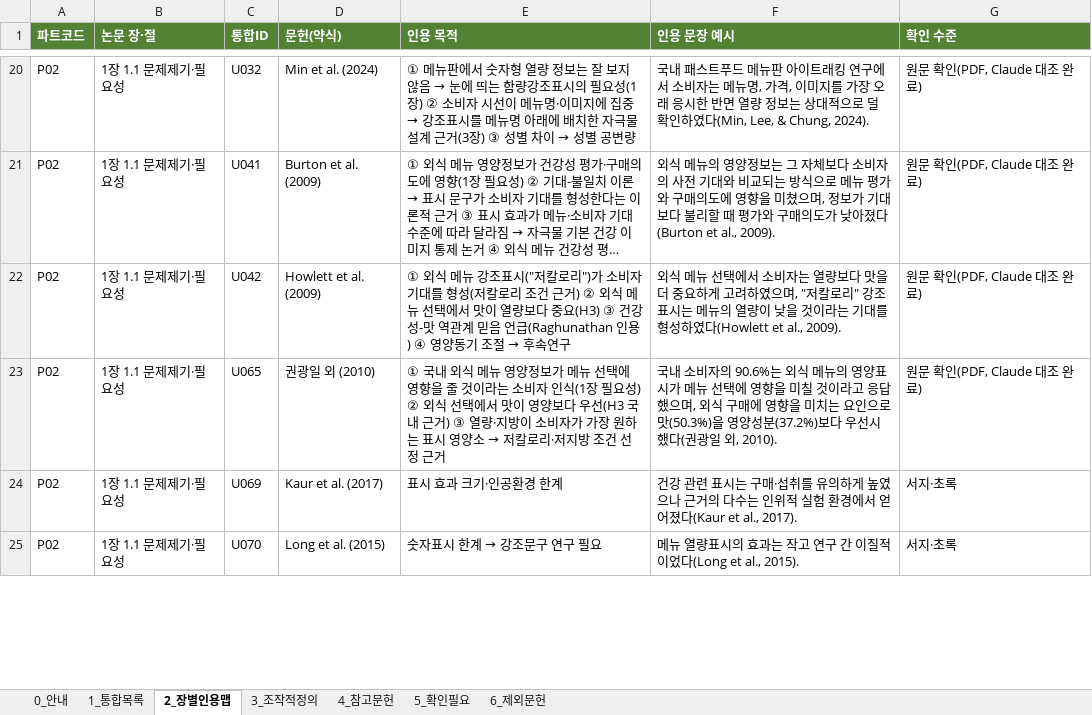
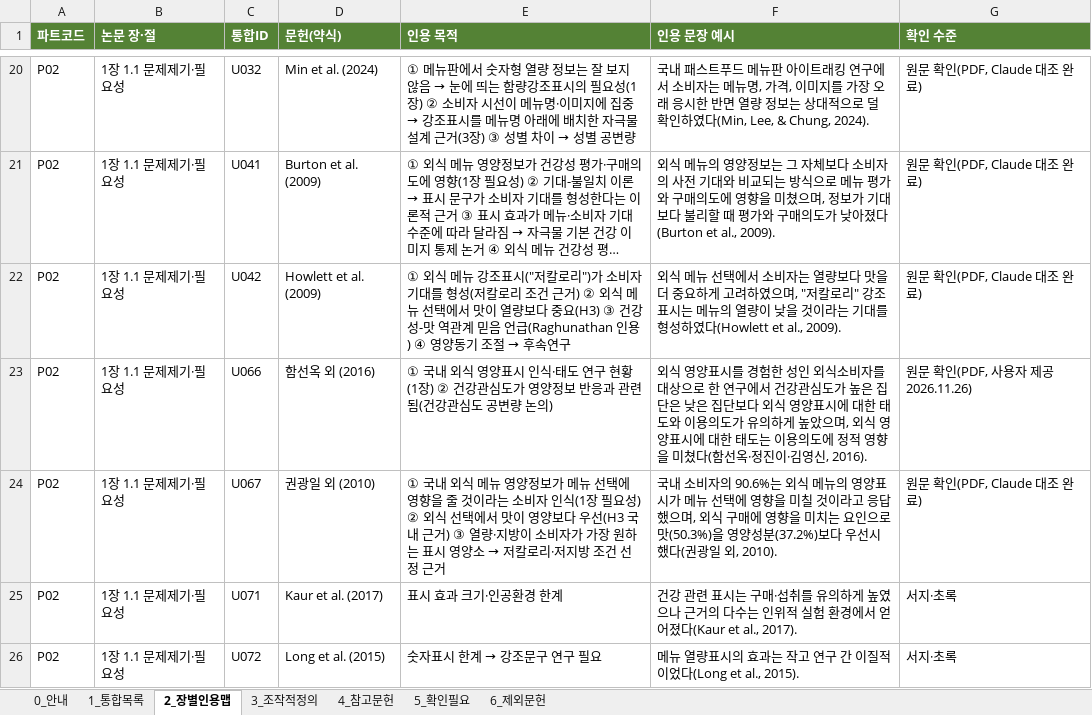
Before and after one commit to sheissuok-max/myGrowconApplication, an Excel workbook: references/통합레퍼런스_인용파트정리_20261124.xlsx, sheet 2_장별인용맵, drawn as a sheet; only a part is shown, gaps mark what is left out; long unchanged cells end in …; values as stored, in another font and other column widths than the file's, no borders; addresses are those after the commit; the diff covers the shown part only; the diff names each change by its address in the sheet, - before the commit and + after, or states it on an @@ line.

```diff
--- a/references/통합레퍼런스_인용파트정리_20261124.xlsx (sheet 2_장별인용맵)
+++ b/references/통합레퍼런스_인용파트정리_20261124.xlsx (sheet 2_장별인용맵)
+row 23: P02 | 1장 1.1 문제제기·필요성 | U066 | 함선옥 외 (2016) | ① 국내 외식 영양표시 인식·태도 연구 현황(1장) ② 건강관심도가 영양정보 반응과 관련됨(건강관심도 공변량 논의) | 외식 영양표시를 경험한 성인 외식소비자를 대상으로 한 연구에서 건강관심도가 높은 집단은 낮은 집단보다 외식 영양표시에 대한 태도와 이용의도가 유의하게 높았으며, 외식 영양표시에 대한 태도는 이용의도에 정적 영향을 미쳤다(함선옥·정진이·김영신, 2016). | 원문 확인(PDF, 사용자 제공 2026.11.26)
-C24 (통합ID): U065
+C24 (통합ID): U067
-C25 (통합ID): U069
+C25 (통합ID): U071
-C26 (통합ID): U070
+C26 (통합ID): U072
```
Also changed, not shown: 2 added rows and 48 edited cells elsewhere in this sheet, sheet 1_통합목록, sheet 4_참고문헌, sheet 5_확인필요, sheet 0_안내, 6 other files.
